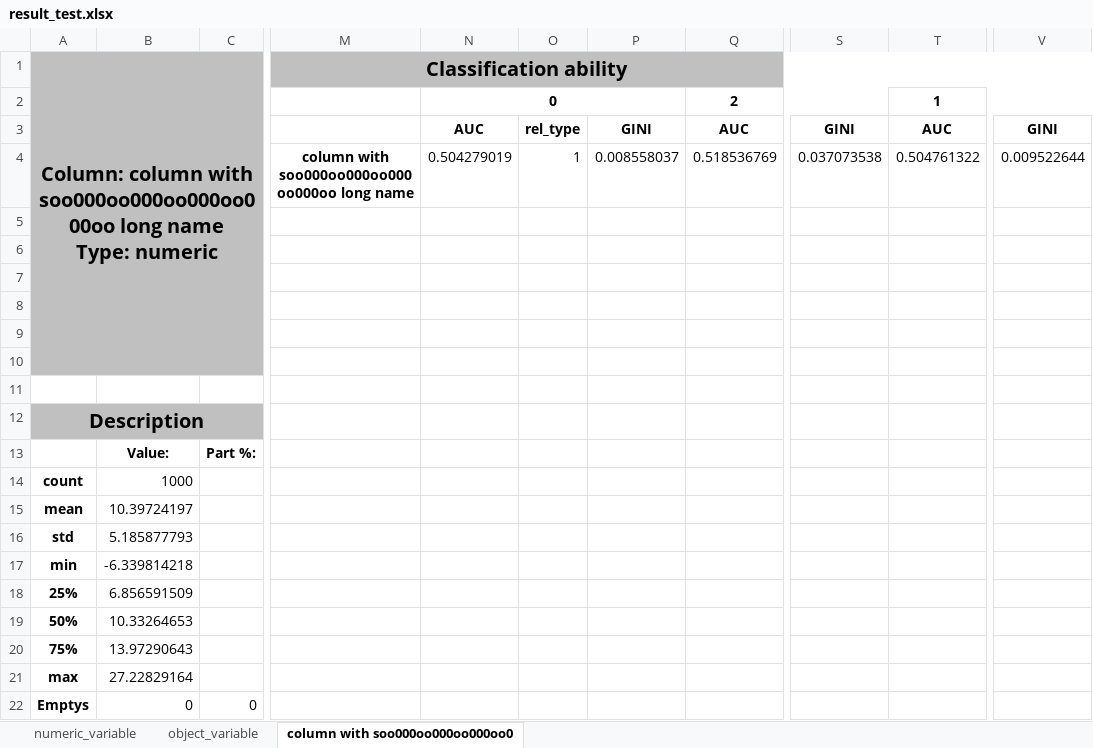
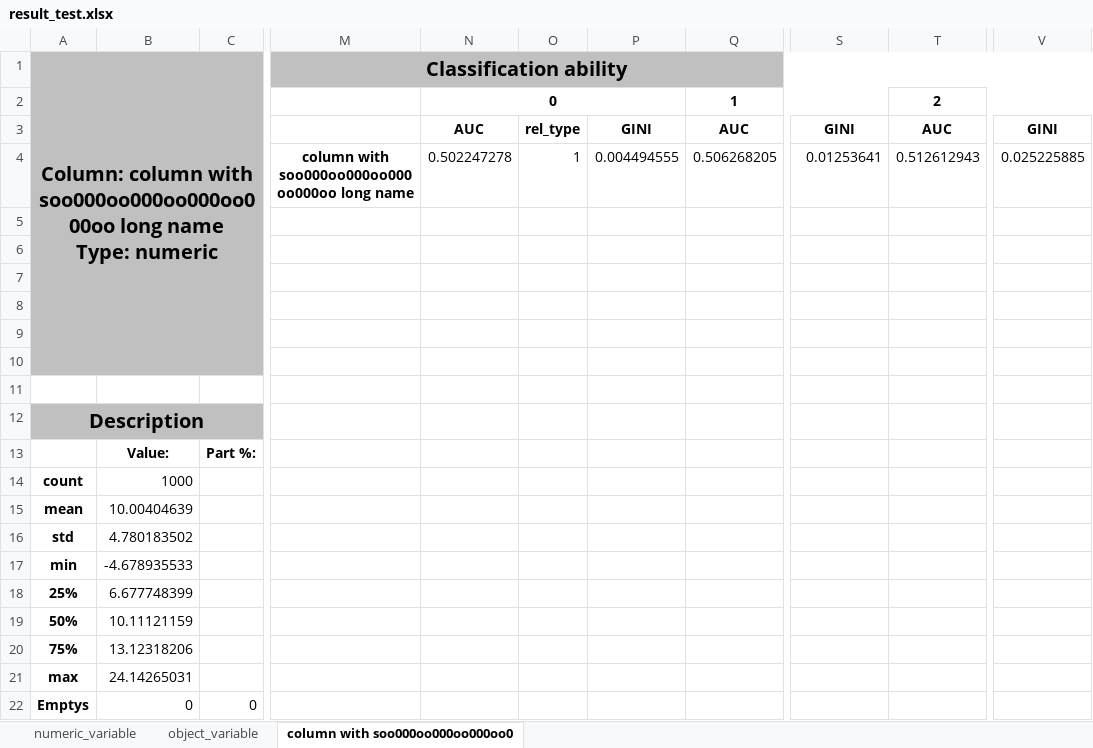
Before and after one commit to Dranikf/classification_power_predictor, an Excel workbook: test_result/result_test.xlsx, sheet column with soo000oo000oo000oo0, drawn as a sheet; only a part is shown, gaps mark what is left out; values as stored, in another font and other column widths than the file's, no borders; the diff names each change by its address in the sheet, - before the commit and + after, or states it on an @@ line.

```diff
--- a/test_result/result_test.xlsx (sheet column with soo000oo000oo000oo0)
+++ b/test_result/result_test.xlsx (sheet column with soo000oo000oo000oo0)
-Q2: 2
+Q2: 1
-T2: 1
+T2: 2
-N4: 0.504279019
+N4: 0.502247278
-P4: 0.008558037
+P4: 0.004494555
-Q4: 0.518536769
+Q4: 0.506268205
-S4: 0.037073538
+S4: 0.01253641
-T4: 0.504761322
+T4: 0.512612943
-V4: 0.009522644
+V4: 0.025225885
-B15: 10.39724197
+B15: 10.00404639
-B16: 5.185877793
+B16: 4.780183502
-B17: -6.339814218
+B17: -4.678935533
-B18: 6.856591509
+B18: 6.677748399
-B19: 10.33264653
+B19: 10.11121159
-B20: 13.97290643
+B20: 13.12318206
-B21: 27.22829164
+B21: 24.14265031
```
Also changed, not shown: sheet object_variable, sheet numeric_variable, test_result/double_header_saver.xlsx, test_result/sheet_creation.xlsx, 3 other files.
